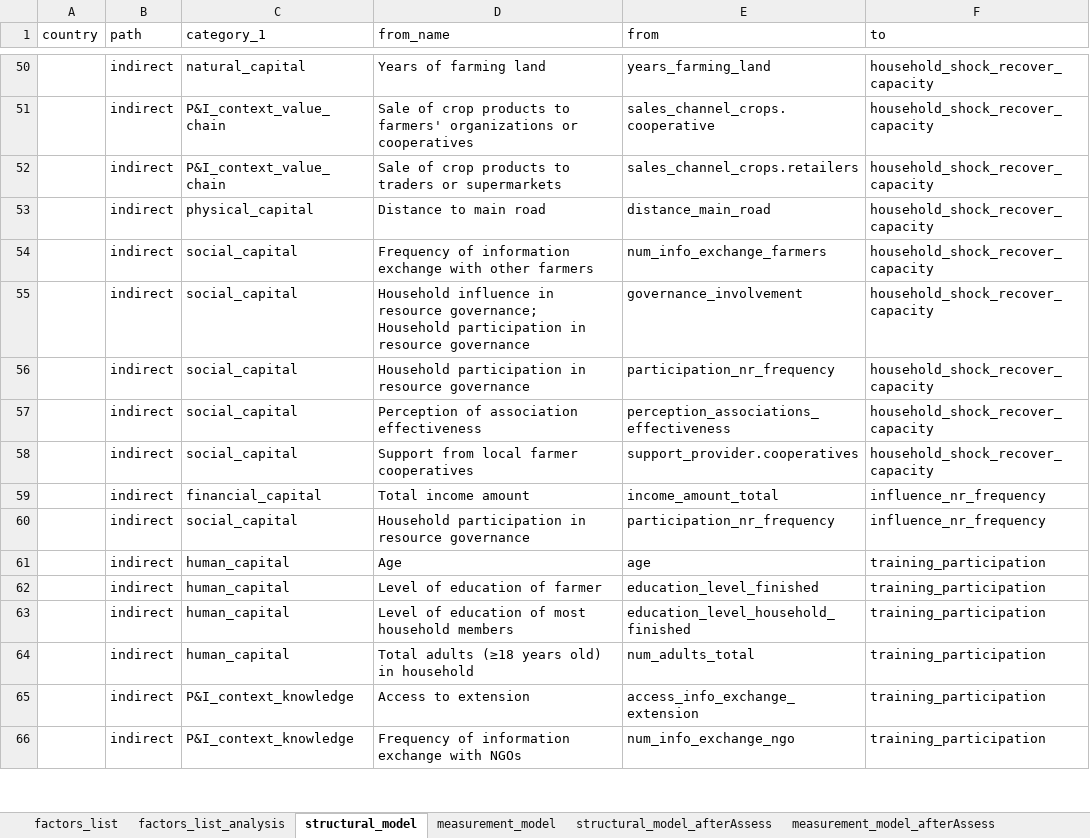
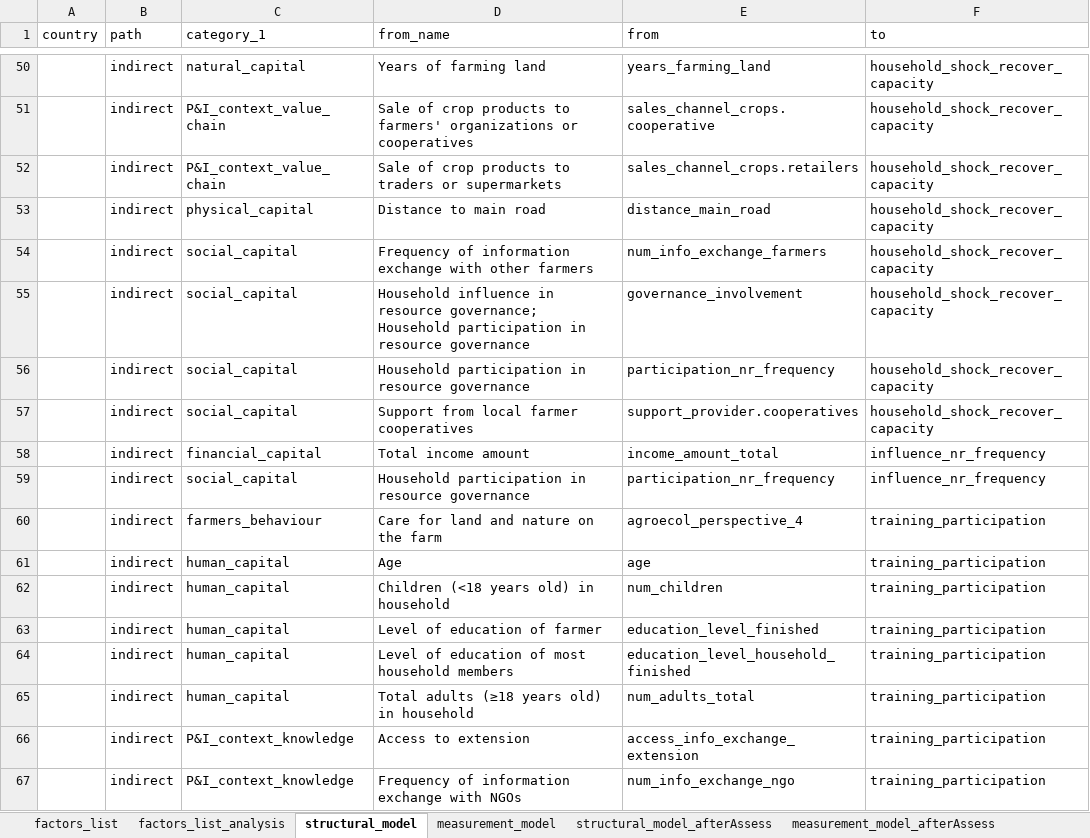
Before and after one commit to andreacsanchezb10/HOLPA_factors_influencing_adoption_dfs, an Excel workbook: factors_list.pruebaNEW.xlsx, sheet structural_model, drawn as a sheet; only a part is shown, gaps mark what is left out; values as stored, in another font and other column widths than the file's, no cell formats; table styles not drawn; removed rows and columns are numbered as before the commit, all else as after; the diff covers the shown part only; the diff names each change by its address in the sheet, - before the commit and + after, or states it on an @@ line.

```diff
--- a/factors_list.pruebaNEW.xlsx (sheet structural_model)
+++ b/factors_list.pruebaNEW.xlsx (sheet structural_model)
-row 57:  | indirect | social_capital | Perception of association effectiveness | perception_associations_effectiveness | household_shock_recover_capacity
+row 60:  | indirect | farmers_behaviour | Care for land and nature on the farm | agroecol_perspective_4 | training_participation
+row 62:  | indirect | human_capital | Children (<18 years old) in household | num_children | training_participation
```
Also changed, not shown: 3 added rows, 3 removed rows and 8 edited cells elsewhere in this sheet, sheet factors_list_analysis, sheet measurement_model, cell formats, 2 other files.
